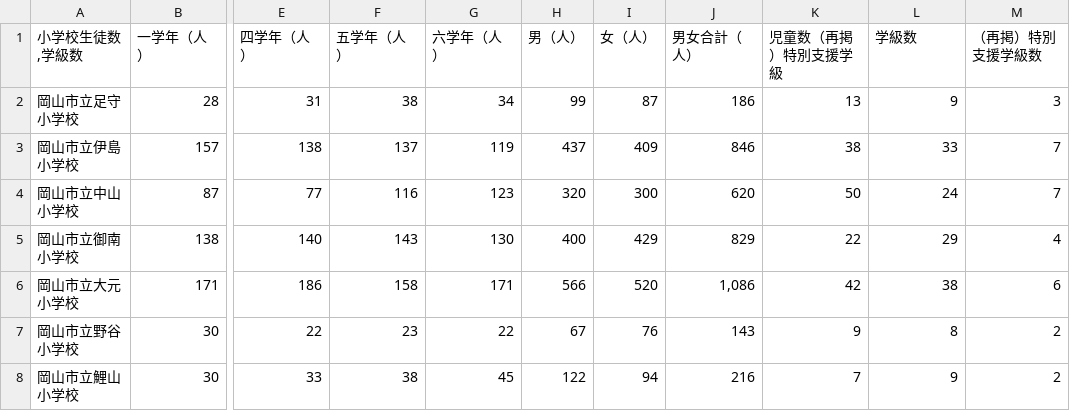
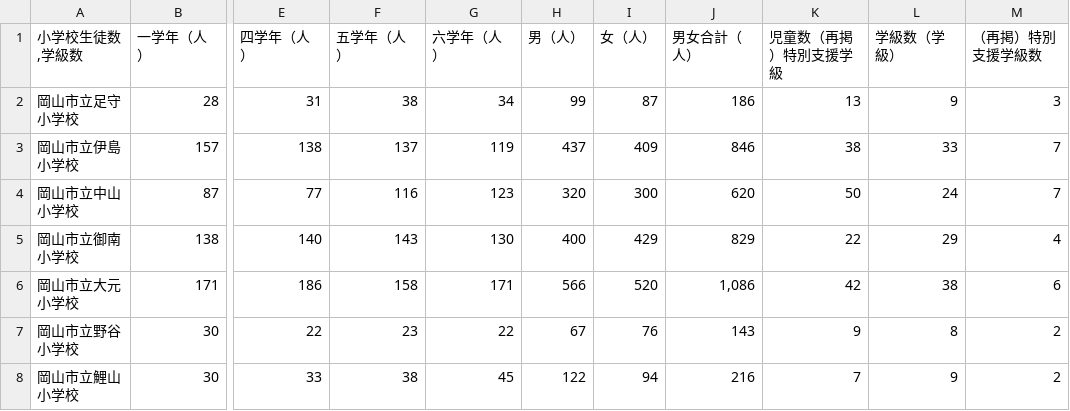
Before and after one commit to colspan/seseki_viewer, a CSV file: sample_data/elementary_okayama_district.csv, drawn as a sheet; only a part is shown, gaps mark what is left out; the diff names each change by its address in the sheet, - before the commit and + after, or states it on an @@ line.

```diff
--- a/sample_data/elementary_okayama_district.csv
+++ b/sample_data/elementary_okayama_district.csv
-L1: 学級数
+L1: 学級数（学級）
```
Also changed, not shown: sample_data/01_01_population_analysis.csv, sample_data/01_02_livestock.csv, 17 other files.
